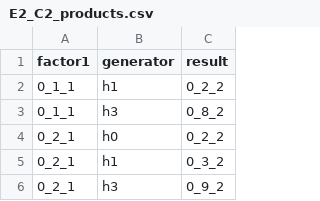
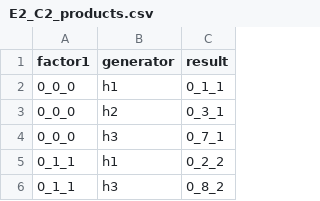
Before and after one commit to jfbaer/adams-ehp, a CSV file: python/data/E2/E2_C2_products.csv, drawn as a sheet; only a part is shown; the shorter side is filled out with more unchanged rows; the diff names each change by its address in the sheet, - before the commit and + after, or states it on an @@ line.

Commit message:
data: C2 bottom class at (0,0) in shipped E2 rank, products, names

```diff
--- a/python/data/E2/E2_C2_products.csv
+++ b/python/data/E2/E2_C2_products.csv
+row 2: 0_0_0 | h1 | 0_1_1
+row 3: 0_0_0 | h2 | 0_3_1
+row 4: 0_0_0 | h3 | 0_7_1
```
Also changed, not shown: 2 other files.
